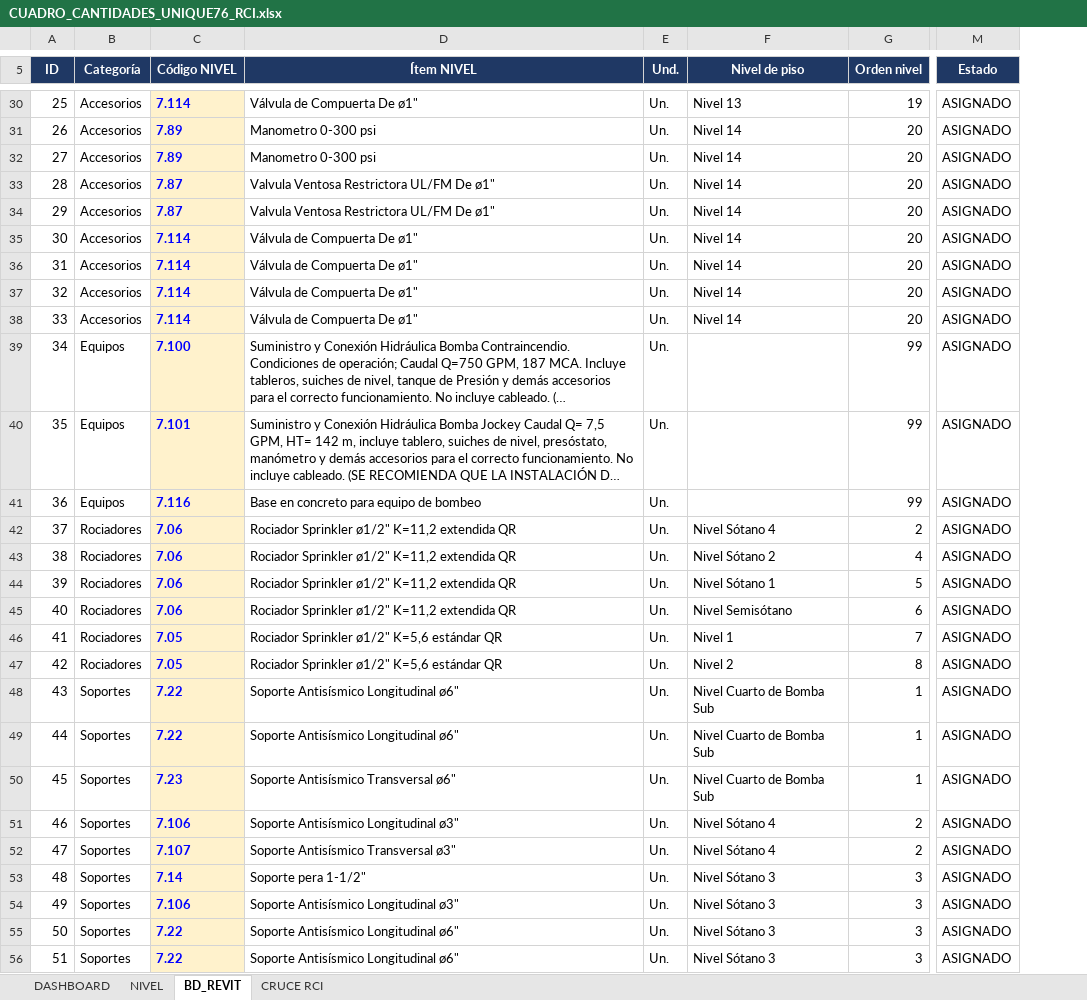
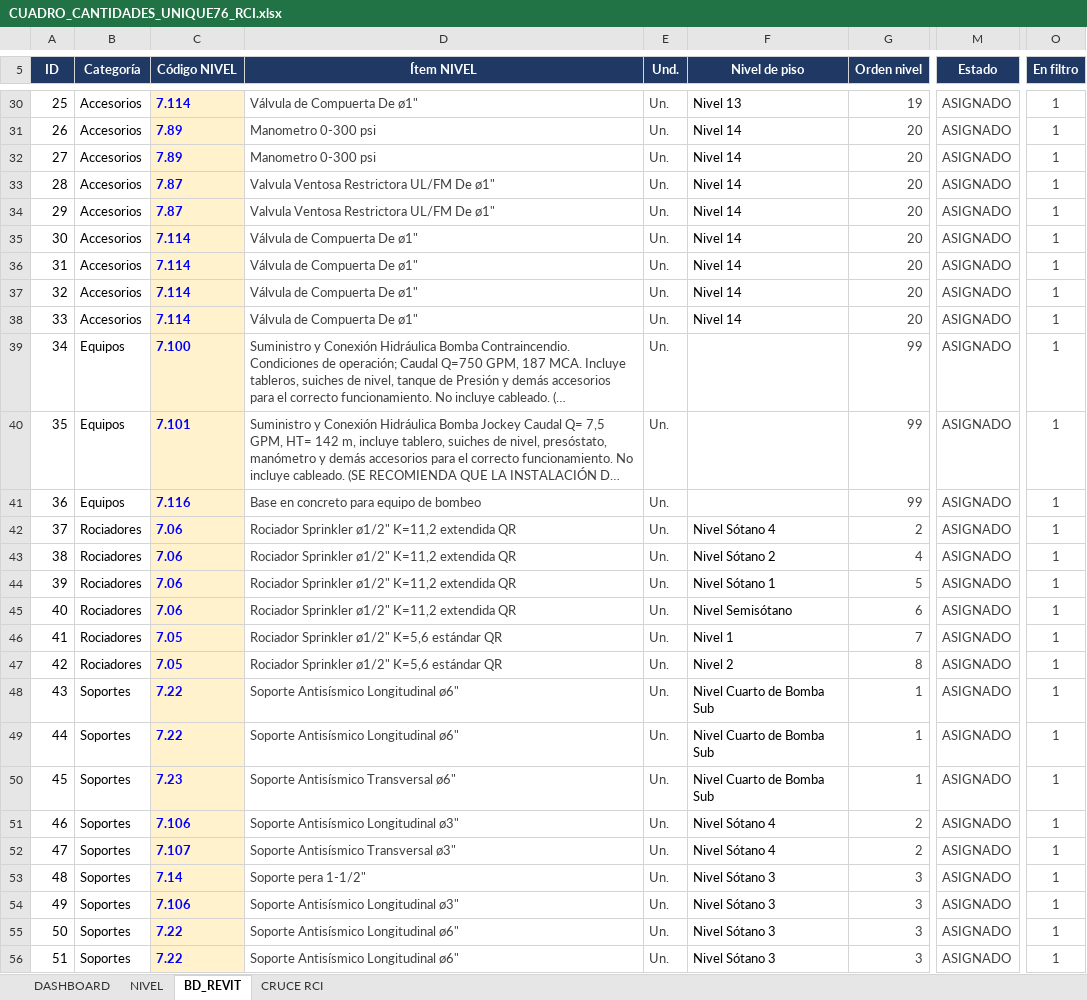
Before and after one commit to kappibon26/ADLB, an Excel workbook: CUADRO_CANTIDADES_UNIQUE76_RCI.xlsx, sheet BD_REVIT, drawn as a sheet; only a part is shown, gaps mark what is left out; long unchanged cells end in …; values as stored, in another font and other column widths than the file's, no borders; conditional formats and table styles not drawn; the diff covers the shown part only; the diff names each change by its address in the sheet, - before the commit and + after, or states it on an @@ line.

```diff
--- a/CUADRO_CANTIDADES_UNIQUE76_RCI.xlsx (sheet BD_REVIT)
+++ b/CUADRO_CANTIDADES_UNIQUE76_RCI.xlsx (sheet BD_REVIT)
+column O (En filtro), rows 30-56: all 1
-D30:E56 text colour: black
+D30:E56 text colour: #404040
-G30:G56 text colour: black
+G30:G56 text colour: #404040
-M30:M56 text colour: black
+M30:M56 text colour: #404040
```
Also changed, not shown: 1 edited cell and cell formats elsewhere in this sheet, sheet DASHBOARD, formulas that keep their value, charts or pictures, 8 other files.
